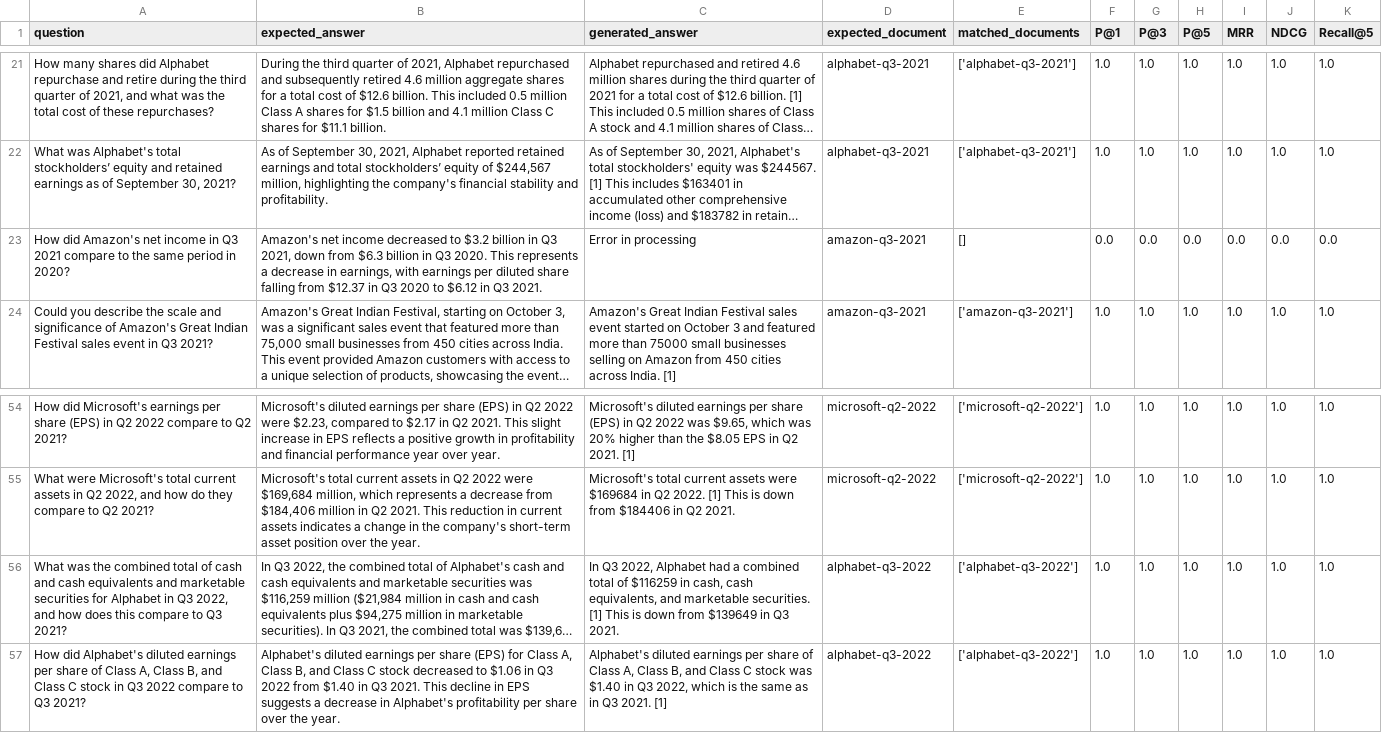
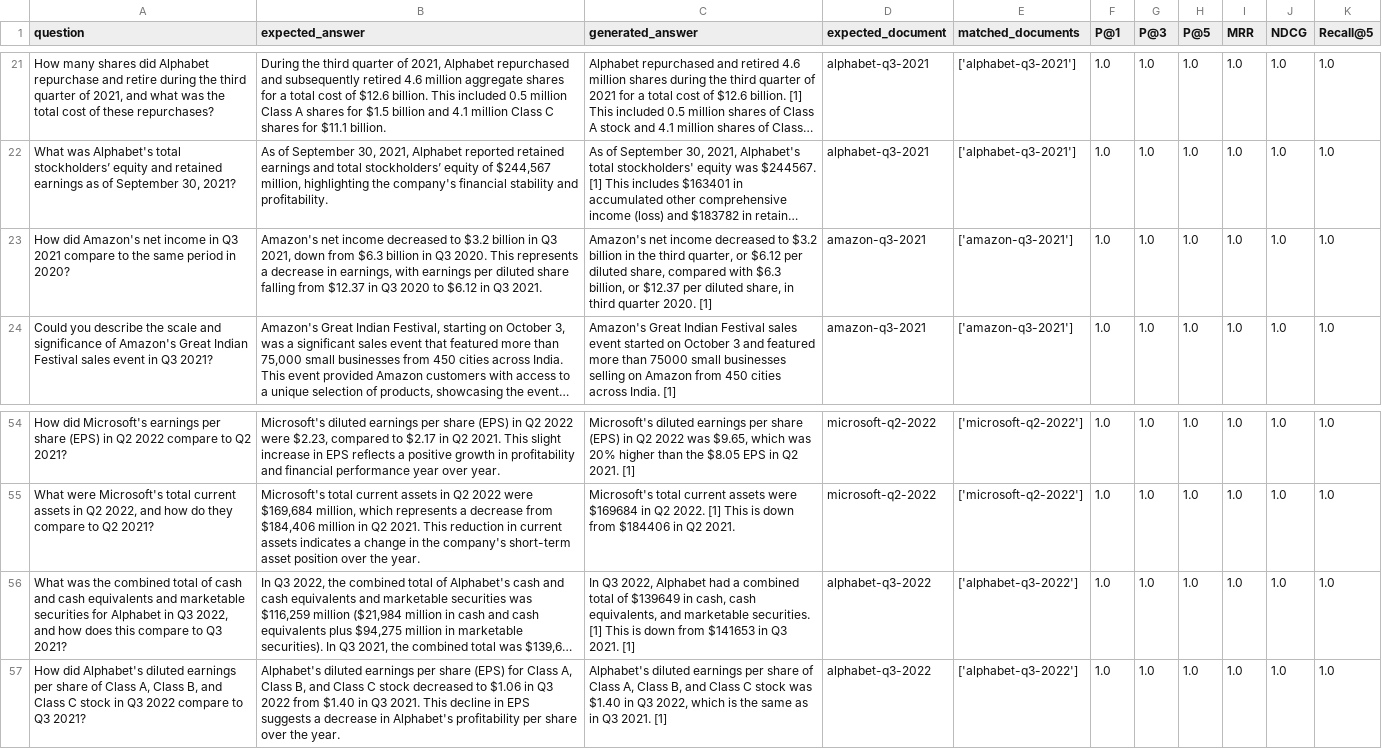
Before and after one commit to arunpshankar/VAIS-RAG-Patterns, a CSV file: data/eval/02_processed_metrics.csv, drawn as a sheet; only a part is shown, gaps mark what is left out; long unchanged cells end in …; the diff names each change by its address in the sheet, - before the commit and + after, or states it on an @@ line.

```diff
--- a/data/eval/02_processed_metrics.csv
+++ b/data/eval/02_processed_metrics.csv
-C23 (generated_answer): Error in processing
+C23 (generated_answer): Amazon's net income decreased to $3.2 billion in the third quarter, or $6.12 per diluted share, compared with $6.3 billion, or $12.37 per diluted share, in third quarter 2020. [1]
-E23 (matched_documents): []
+E23 (matched_documents): ['amazon-q3-2021']
-F23 (P@1): 0.0
+F23 (P@1): 1.0
-G23 (P@3): 0.0
+G23 (P@3): 1.0
-H23 (P@5): 0.0
+H23 (P@5): 1.0
-I23 (MRR): 0.0
+I23 (MRR): 1.0
-J23 (NDCG): 0.0
+J23 (NDCG): 1.0
-K23 (Recall@5): 0.0
+K23 (Recall@5): 1.0
-C56 (generated_answer): …total of $116259 in cash, cash equivalents, and marketable securities. [1] This is down from $139649 in Q3 2021.
+C56 (generated_answer): …total of $139649 in cash, cash equivalents, and marketable securities. [1] This is down from $141653 in Q3 2021. [1]
```
Also changed, not shown: data/eval/02.csv, 2 other files.
